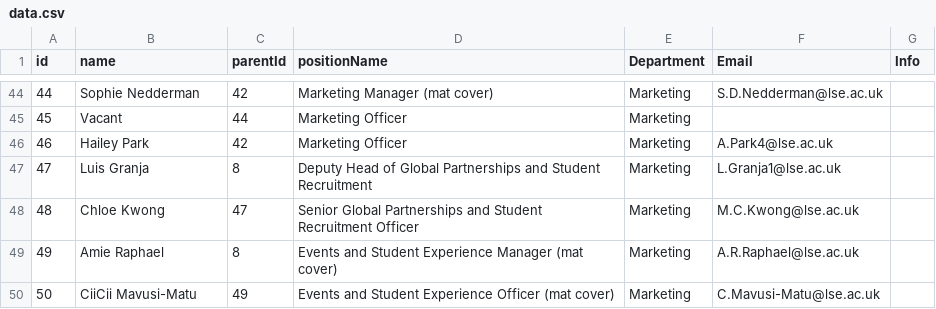
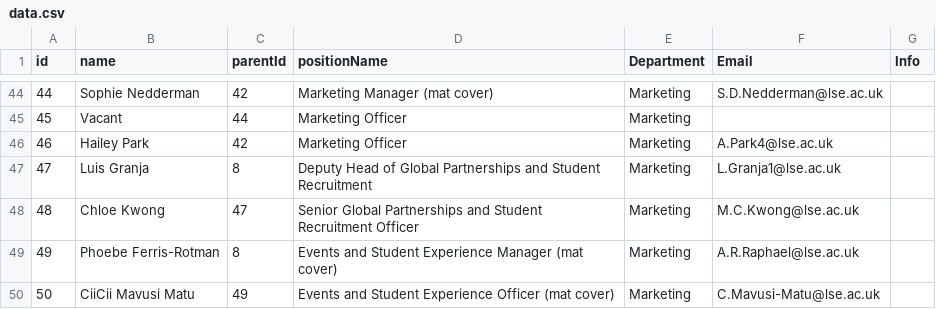
Before and after one commit to ExtendedEducation/org-chart, a CSV file: misc/data.csv, drawn as a sheet; only a part is shown, gaps mark what is left out.

Commit message:
Update data.csv

```diff
--- a/misc/data.csv
+++ b/misc/data.csv
@@ -48,3 +48,3 @@ id,name,parentId,positionName,Department,Email,Info
 48,Chloe Kwong,47,Senior Global Partnerships and Student Recruitment Officer,Marketing,M.C.Kwong@lse.ac.uk,
-49,Amie Raphael,8,Events and Student Experience Manager (mat cover),Marketing,A.R.Raphael@lse.ac.uk,
-50,CiiCii Mavusi-Matu,49,Events and Student Experience Officer (mat cover),Marketing,C.Mavusi-Matu@lse.ac.uk,
+49,Phoebe Ferris-Rotman,8,Events and Student Experience Manager (mat cover),Marketing,A.R.Raphael@lse.ac.uk,
+50,CiiCii Mavusi Matu,49,Events and Student Experience Officer (mat cover),Marketing,C.Mavusi-Matu@lse.ac.uk,
```
